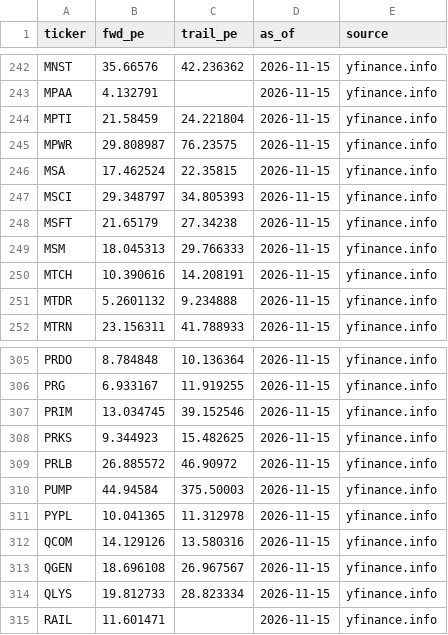
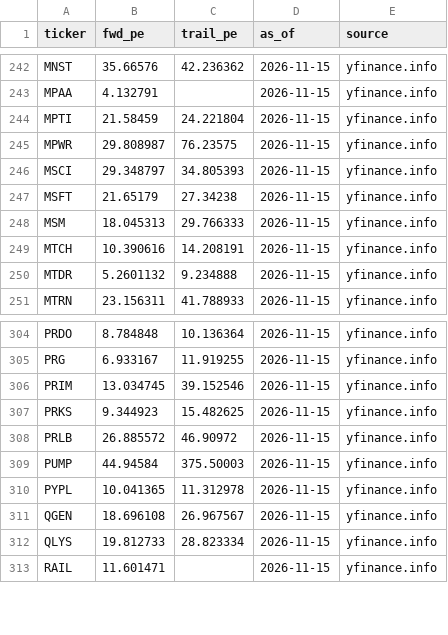
Before and after one commit to imrsrfer/edgar-store, a CSV file: store/eps.csv, drawn as a sheet; only a part is shown, gaps mark what is left out.

Commit message:
store sync 2026-11-15T09:05:57Z (built 2026-11-15T09:04:56Z)

```diff
--- a/store/eps.csv
+++ b/store/eps.csv
@@ -245,3 +245,2 @@ MPTI,21.58459,24.221804,2026-11-15,yfinance.info
 MPWR,29.808987,76.23575,2026-11-15,yfinance.info
-MSA,17.462524,22.35815,2026-11-15,yfinance.info
 MSCI,29.348797,34.805393,2026-11-15,yfinance.info
@@ -311,3 +310,2 @@ PUMP,44.94584,375.50003,2026-11-15,yfinance.info
 PYPL,10.041365,11.312978,2026-11-15,yfinance.info
-QCOM,14.129126,13.580316,2026-11-15,yfinance.info
 QGEN,18.696108,26.967567,2026-11-15,yfinance.info
```
Also changed, not shown: 2 other files.
